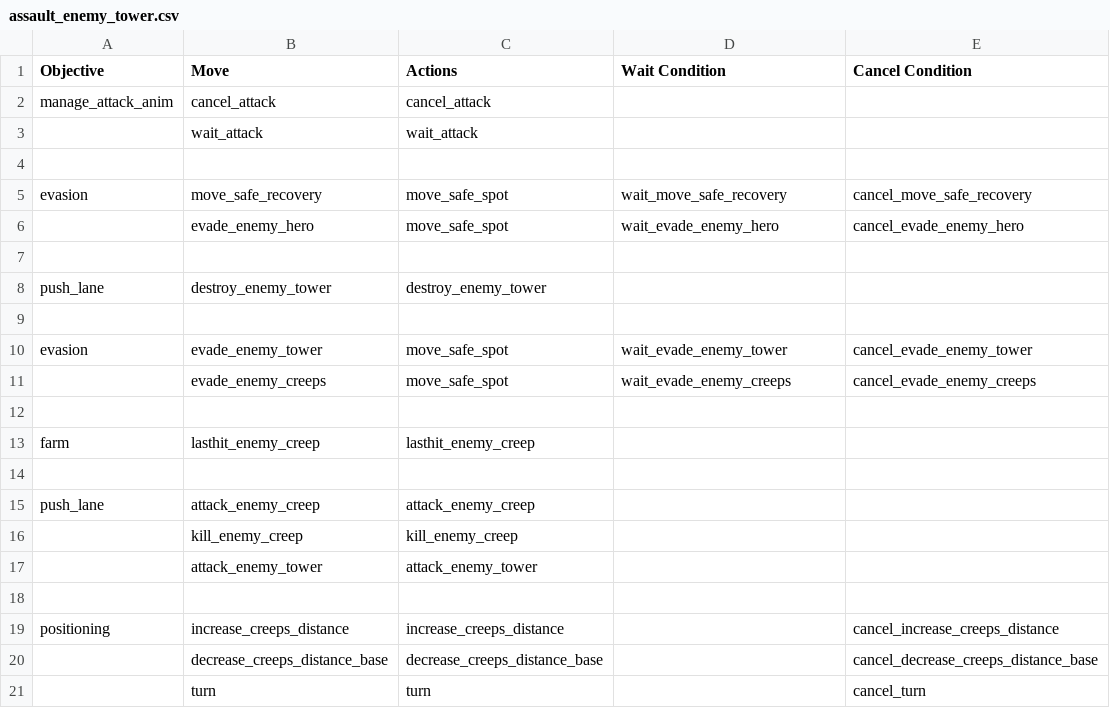
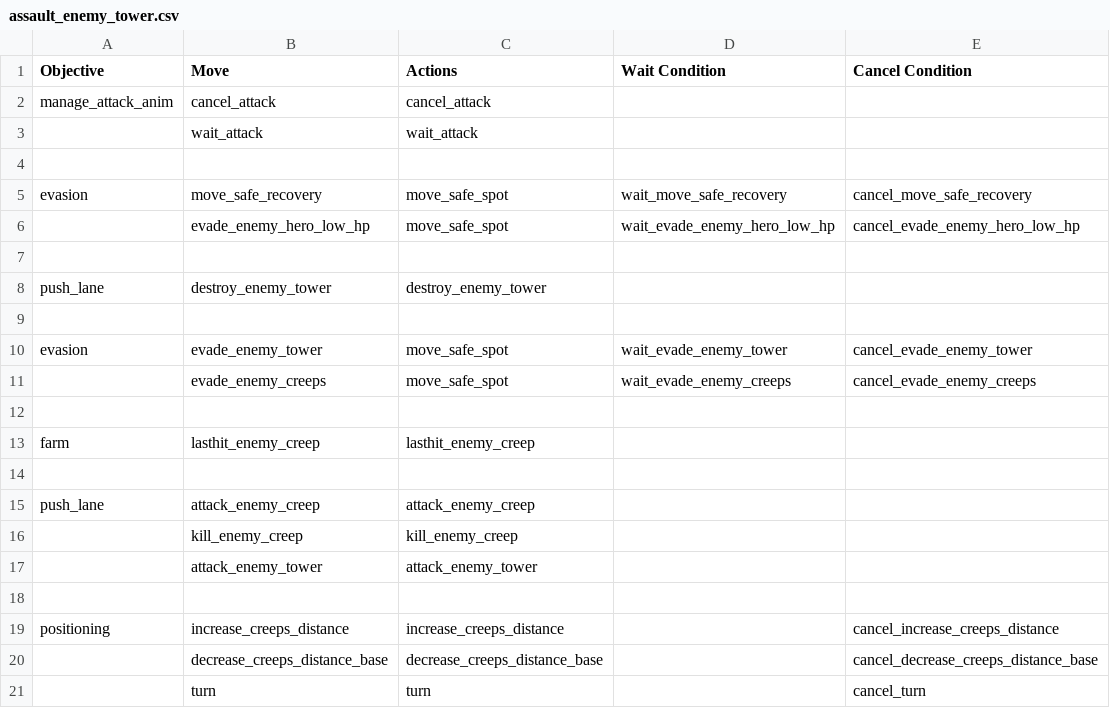
Before and after one commit to ellysh/dota2-omen-bots, a CSV file: generator/database/csv/assault_enemy_tower.csv, drawn as a sheet.

Commit message:
Rename the "evade_enemy_hero" move to the "evade_enemy_hero_low_hp" one

```diff
--- a/generator/database/csv/assault_enemy_tower.csv
+++ b/generator/database/csv/assault_enemy_tower.csv
@@ -5,3 +5,3 @@ manage_attack_anim;cancel_attack;cancel_attack;;
 evasion;move_safe_recovery;move_safe_spot;wait_move_safe_recovery;cancel_move_safe_recovery
-;evade_enemy_hero;move_safe_spot;wait_evade_enemy_hero;cancel_evade_enemy_hero
+;evade_enemy_hero_low_hp;move_safe_spot;wait_evade_enemy_hero_low_hp;cancel_evade_enemy_hero_low_hp
 ;;;;
```
Also changed, not shown: generator/database/csv/farm.csv, generator/database/csv/recovery.csv, 8 other files.
